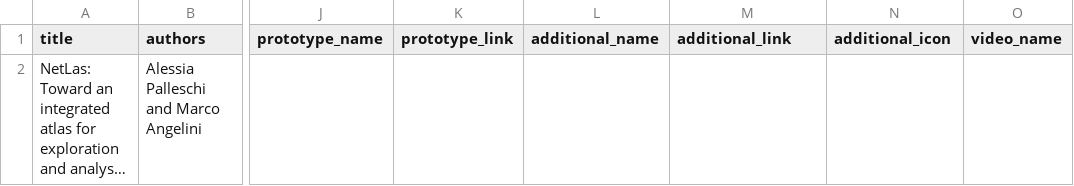
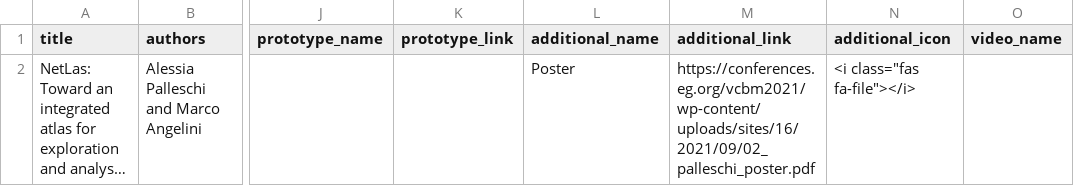
Before and after one commit to aware-diag-sapienza/NEtLas-protorype, a TSV file: information-paper.tsv, drawn as a sheet; only a part is shown, gaps mark what is left out; long unchanged cells end in …; the diff names each change by its address in the sheet, - before the commit and + after, or states it on an @@ line.

```diff
--- a/information-paper.tsv
+++ b/information-paper.tsv
-L2 (additional_name): (empty)
+L2 (additional_name): Poster
-M2 (additional_link): (empty)
+M2 (additional_link): https://conferences.eg.org/vcbm2021/wp-content/uploads/sites/16/2021/09/02_palleschi_poster.pdf
-N2 (additional_icon): (empty)
+N2 (additional_icon): <i class="fas fa-file"></i>
```
Also changed, not shown: 1 other file.
